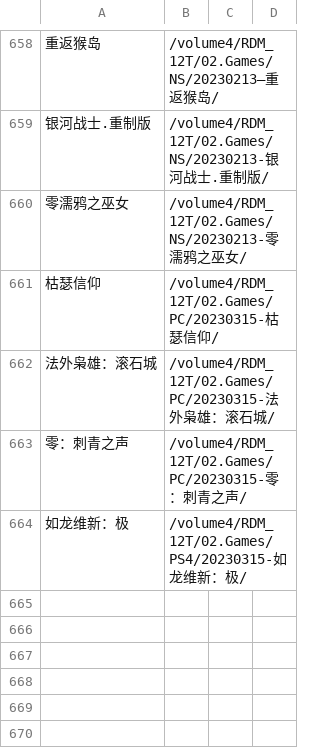
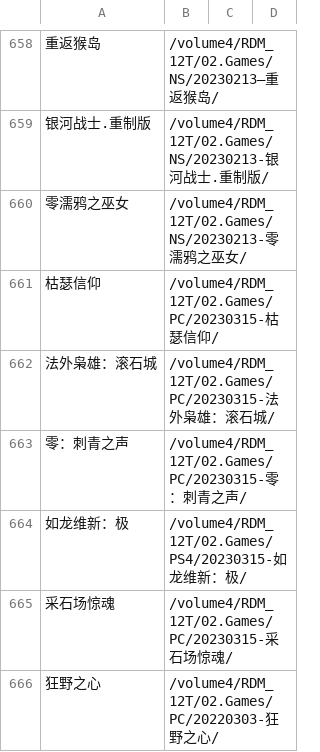
Before and after one commit to wangrui1573/calibre_data, a CSV file: books/history.csv, drawn as a sheet; only a part is shown, gaps mark what is left out; the diff names each change by its address in the sheet, - before the commit and + after, or states it on an @@ line.

```diff
--- a/books/history.csv
+++ b/books/history.csv
+row 665: 采石场惊魂 | /volume4/RDM_12T/02.Games/PC/20230315-采石场惊魂/
+row 666: 狂野之心 | /volume4/RDM_12T/02.Games/PC/20220303-狂野之心/
```
Also changed, not shown: 11 other files.
